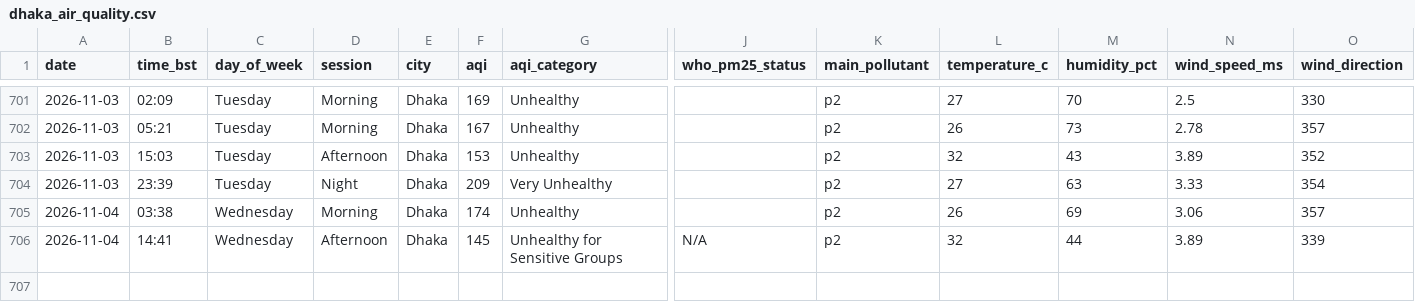
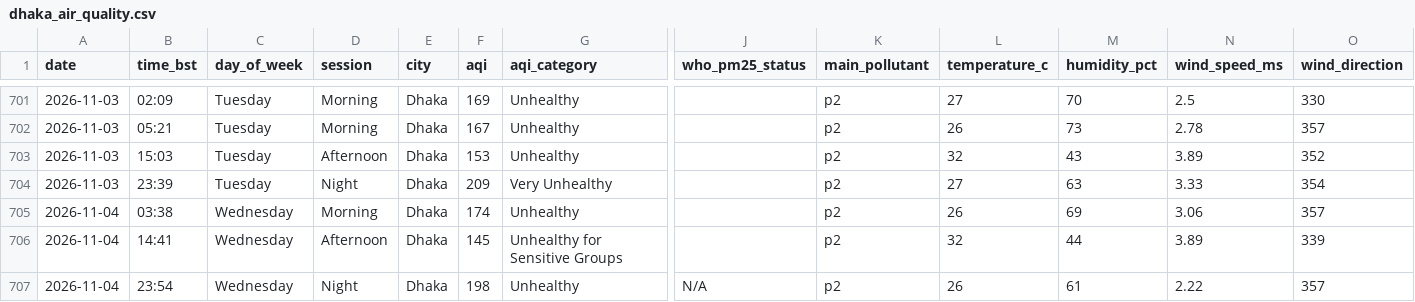
Before and after one commit to tahira489/bangladesh-air-quality, a CSV file: dhaka_air_quality.csv, drawn as a sheet; only a part is shown, gaps mark what is left out; rows hold the shown columns only; the diff names each change by its address in the sheet, - before the commit and + after, or states it on an @@ line.

```diff
--- a/dhaka_air_quality.csv
+++ b/dhaka_air_quality.csv
-J706 (who_pm25_status): N/A
+J706 (who_pm25_status): (empty)
+row 707: 2026-11-04 | 23:54 | Wednesday | Night | Dhaka | 198 | Unhealthy | N/A | p2 | 26 | 61 | 2.22 | 357
```
